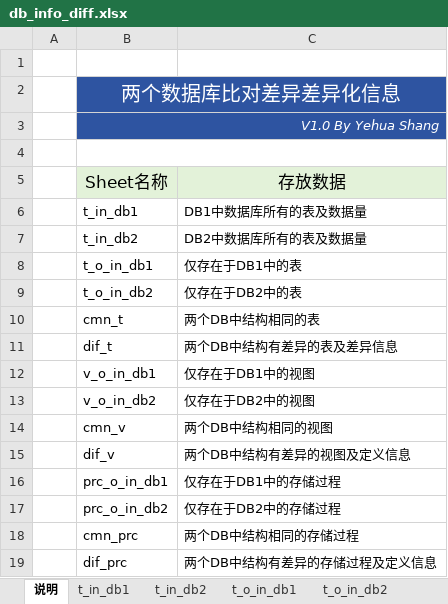
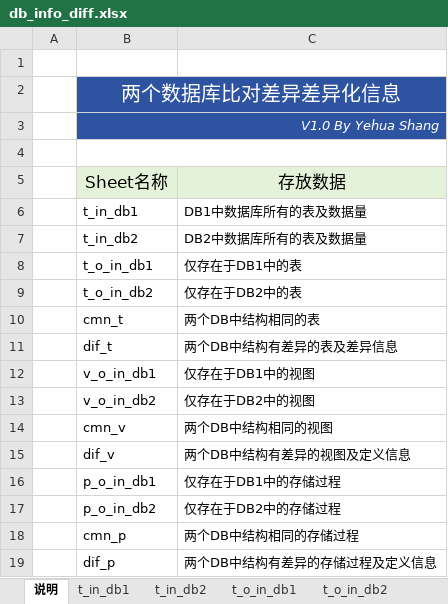
Before and after one commit to thinwind/OmniDB, an Excel workbook: templates/db_info_diff.xlsx, sheet 说明, drawn as a sheet; values as stored, in another font and other column widths than the file's, no borders; the diff names each change by its address in the sheet, - before the commit and + after, or states it on an @@ line.

```diff
--- a/templates/db_info_diff.xlsx (sheet 说明)
+++ b/templates/db_info_diff.xlsx (sheet 说明)
-B16: prc_o_in_db1
+B16: p_o_in_db1
-B17: prc_o_in_db2
+B17: p_o_in_db2
-B18: cmn_prc
+B18: cmn_p
-B19: dif_prc
+B19: dif_p
```
Also changed, not shown: sheet dif_t, sheet t_in_db2, sheet dif_v, sheet cmn_v, sheet v_o_in_db1, sheet v_o_in_db2, other sheet tabs, 2 other files.
